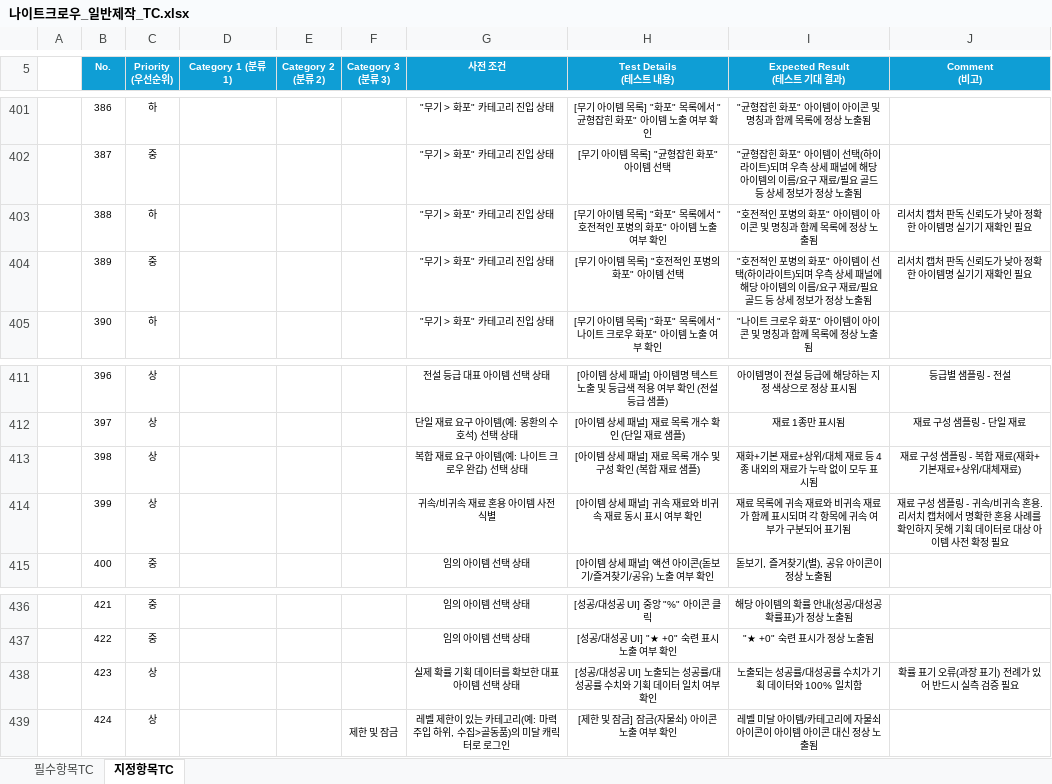
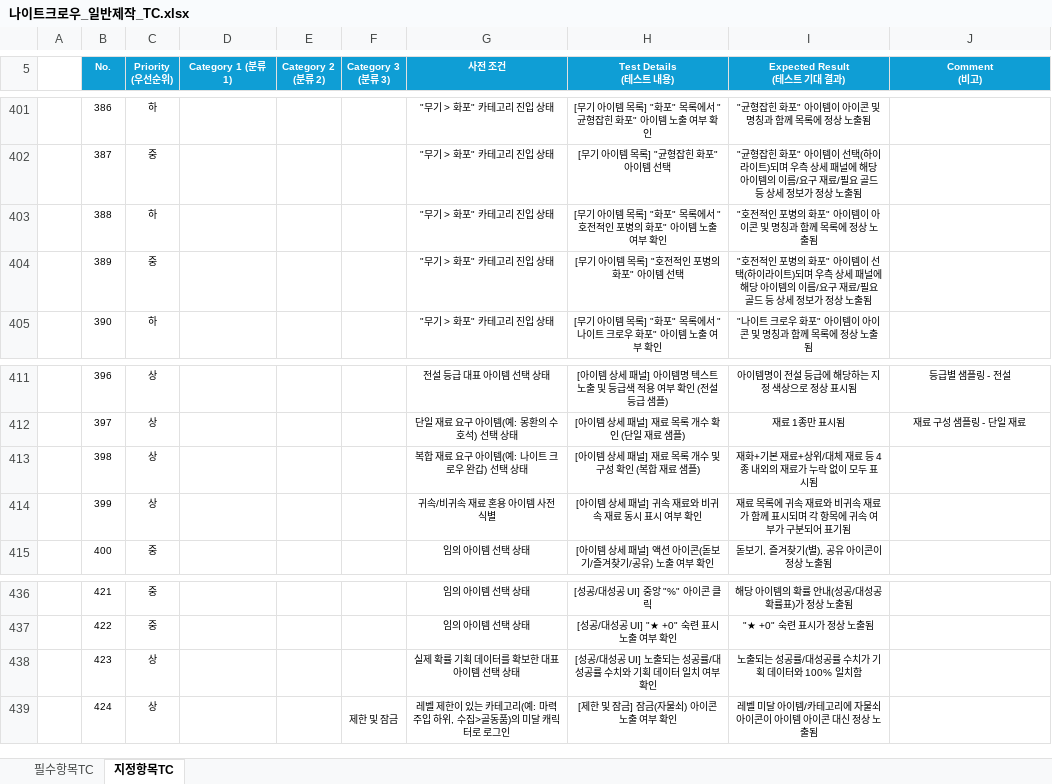
Before and after one commit to leegm0430/seminer, an Excel workbook: TC/나이트크로우_일반제작_TC.xlsx, sheet 지정항목TC, drawn as a sheet; only a part is shown, gaps mark what is left out; values as stored, in another font and other column widths than the file's, no borders; the diff names each change by its address in the sheet, - before the commit and + after, or states it on an @@ line.

```diff
--- a/TC/나이트크로우_일반제작_TC.xlsx (sheet 지정항목TC)
+++ b/TC/나이트크로우_일반제작_TC.xlsx (sheet 지정항목TC)
-J403:J404 (Comment (비고)): 리서치 캡처 판독 신뢰도가 낮아 정확한 아이템명 실기기 재확인 필요
+J403:J404 (Comment (비고)): (empty)
-J413 (Comment (비고)): 재료 구성 샘플링 - 복합 재료(재화+기본재료+상위/대체재료)
+J413 (Comment (비고)): (empty)
-J414 (Comment (비고)): 재료 구성 샘플링 - 귀속/비귀속 혼용. 리서치 캡처에서 명확한 혼용 사례를 확인하지 못해 기획 데이터로 대상 아이템 사전 확정 필요
+J414 (Comment (비고)): (empty)
-J438 (Comment (비고)): 확률 표기 오류(과장 표기) 전례가 있어 반드시 실측 검증 필요
+J438 (Comment (비고)): (empty)
```
Also changed, not shown: TC/아이템버닝PLUS_TC.xlsx, TC/챌린저스_티어시스템_TC.xlsx, 5 other files.
